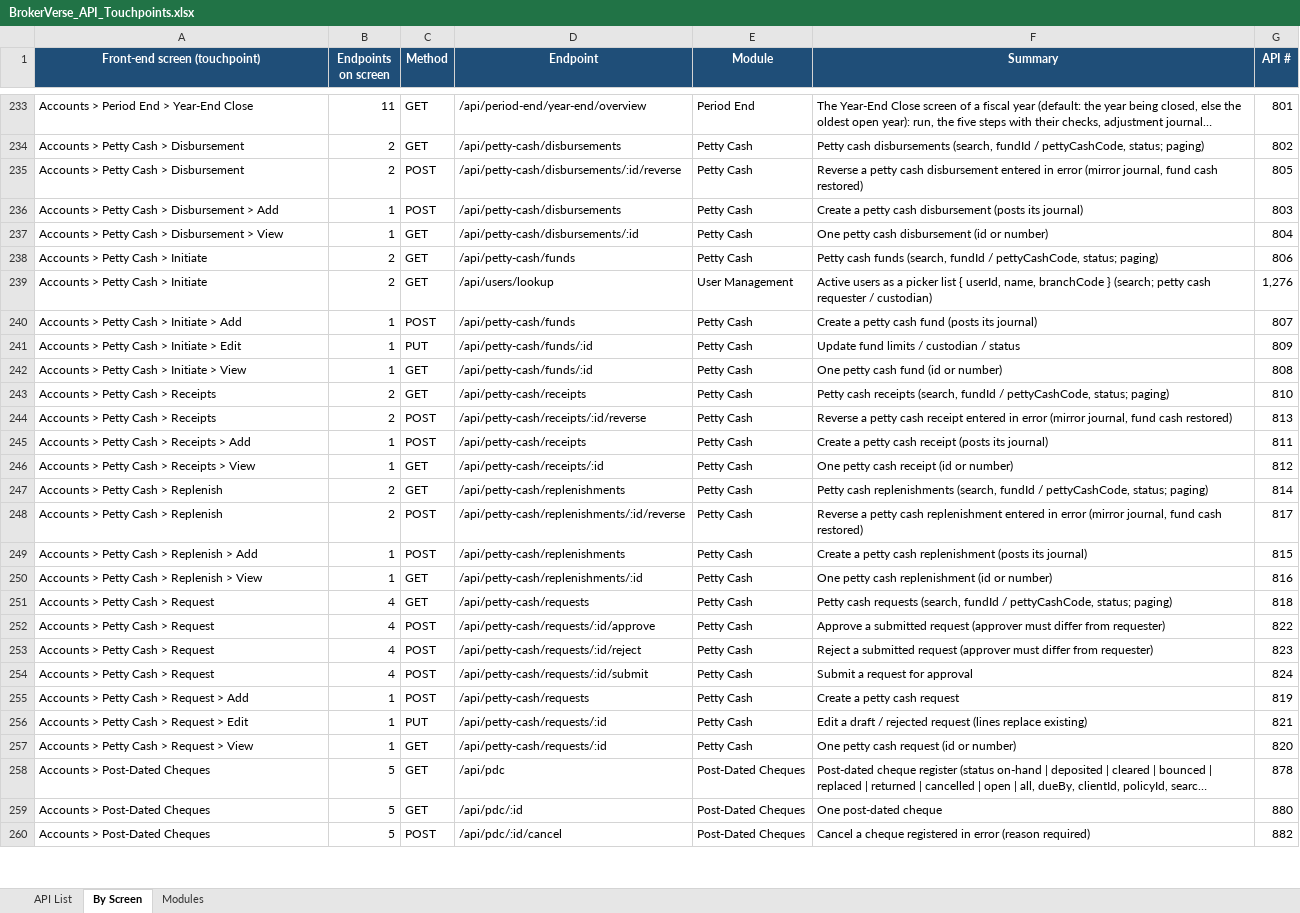
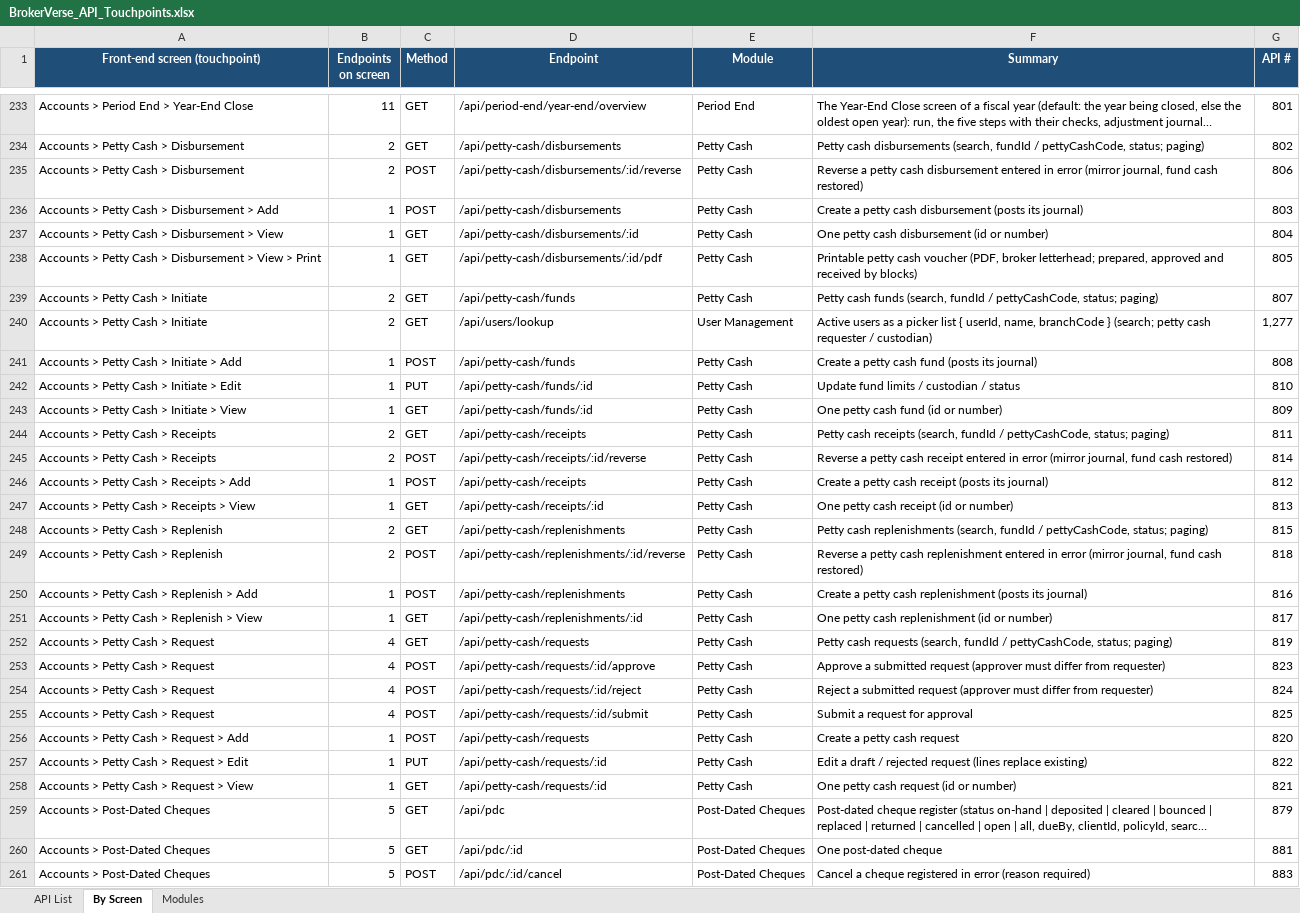
Before and after one commit to IortaTexhNXT-DEV/BDOI-OOTB, an Excel workbook: backend/docs/api/BrokerVerse_API_Touchpoints.xlsx, sheet By Screen, drawn as a sheet; only a part is shown, gaps mark what is left out; long unchanged cells end in …; values as stored, in another font and other column widths than the file's, no borders; addresses are those after the commit; the diff covers the shown part only; the diff names each change by its address in the sheet, - before the commit and + after, or states it on an @@ line.

```diff
--- a/backend/docs/api/BrokerVerse_API_Touchpoints.xlsx (sheet By Screen)
+++ b/backend/docs/api/BrokerVerse_API_Touchpoints.xlsx (sheet By Screen)
-G235 (API #): 805
+G235 (API #): 806
+row 238: Accounts > Petty Cash > Disbursement > View > Print | 1 | GET | /api/petty-cash/disbursements/:id/pdf | Petty Cash | Printable petty cash voucher (PDF, broker letterhead; prepared, approved and received by blocks) | 805
-G239 (API #): 806
+G239 (API #): 807
-G240 (API #): 1,276
+G240 (API #): 1,277
-G241 (API #): 807
+G241 (API #): 808
-G242 (API #): 809
+G242 (API #): 810
-G243 (API #): 808
+G243 (API #): 809
-G244 (API #): 810
+G244 (API #): 811
-G245 (API #): 813
+G245 (API #): 814
-G246 (API #): 811
+G246 (API #): 812
-G247 (API #): 812
+G247 (API #): 813
-G248 (API #): 814
+G248 (API #): 815
-G249 (API #): 817
+G249 (API #): 818
-G250 (API #): 815
+G250 (API #): 816
-G251 (API #): 816
+G251 (API #): 817
-G252 (API #): 818
+G252 (API #): 819
-G253 (API #): 822
+G253 (API #): 823
-G254 (API #): 823
+G254 (API #): 824
-G255 (API #): 824
+G255 (API #): 825
-G256 (API #): 819
+G256 (API #): 820
-G257 (API #): 821
+G257 (API #): 822
-G258 (API #): 820
+G258 (API #): 821
-G259 (API #): 878
+G259 (API #): 879
-G260 (API #): 880
+G260 (API #): 881
-G261 (API #): 882
+G261 (API #): 883
```
Also changed, not shown: 479 edited cells elsewhere in this sheet, sheet API List, sheet Modules, 4 other files.
